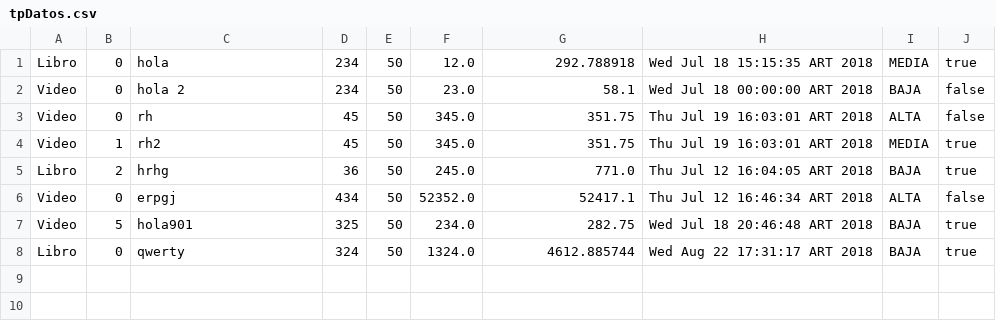
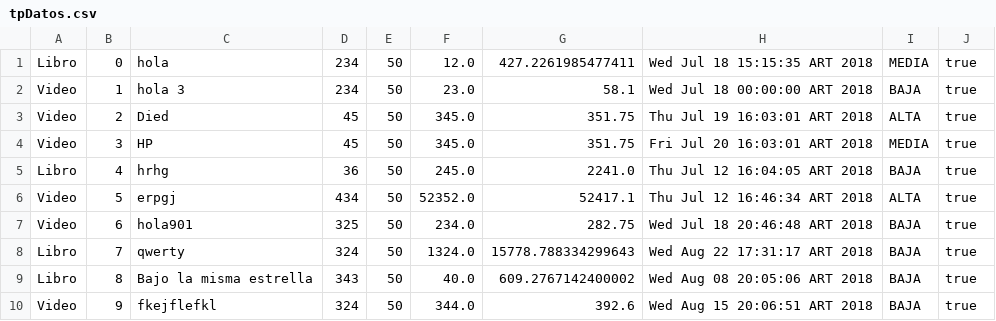
Before and after one commit to pochidavid/TPDIED, a CSV file: tpDatos.csv, drawn as a sheet.

```diff
--- a/tpDatos.csv
+++ b/tpDatos.csv
@@ -1,8 +1,10 @@
-"Libro","0","hola","234","50","12.0","292.788918","Wed Jul 18 15:15:35 ART 2018","MEDIA","true"
-"Video","0","hola 2","234","50","23.0","58.1","Wed Jul 18 00:00:00 ART 2018","BAJA","false"
-"Video","0","rh","45","50","345.0","351.75","Thu Jul 19 16:03:01 ART 2018","ALTA","false"
-"Video","1","rh2","45","50","345.0","351.75","Thu Jul 19 16:03:01 ART 2018","MEDIA","true"
-"Libro","2","hrhg","36","50","245.0","771.0","Thu Jul 12 16:04:05 ART 2018","BAJA","true"
-"Video","0","erpgj","434","50","52352.0","52417.1","Thu Jul 12 16:46:34 ART 2018","ALTA","false"
-"Video","5","hola901","325","50","234.0","282.75","Wed Jul 18 20:46:48 ART 2018","BAJA","true"
-"Libro","0","qwerty","324","50","1324.0","4612.885744","Wed Aug 22 17:31:17 ART 2018","BAJA","true"
+"Libro","0","hola","234","50","12.0","427.2261985477411","Wed Jul 18 15:15:35 ART 2018","MEDIA","true"
+"Video","1","hola 3","234","50","23.0","58.1","Wed Jul 18 00:00:00 ART 2018","BAJA","true"
+"Video","2","Died","45","50","345.0","351.75","Thu Jul 19 16:03:01 ART 2018","ALTA","true"
+"Video","3","HP","45","50","345.0","351.75","Fri Jul 20 16:03:01 ART 2018","MEDIA","true"
+"Libro","4","hrhg","36","50","245.0","2241.0","Thu Jul 12 16:04:05 ART 2018","BAJA","true"
+"Video","5","erpgj","434","50","52352.0","52417.1","Thu Jul 12 16:46:34 ART 2018","ALTA","true"
+"Video","6","hola901","325","50","234.0","282.75","Wed Jul 18 20:46:48 ART 2018","BAJA","true"
+"Libro","7","qwerty","324","50","1324.0","15778.788334299643","Wed Aug 22 17:31:17 ART 2018","BAJA","true"
+"Libro","8","Bajo la misma estrella","343","50","40.0","609.2767142400002","Wed Aug 08 20:05:06 ART 2018","BAJA","true"
+"Video","9","fkejflefkl","324","50","344.0","392.6","Wed Aug 15 20:06:51 ART 2018","BAJA","true"
```
Also changed, not shown: 26 other files.
